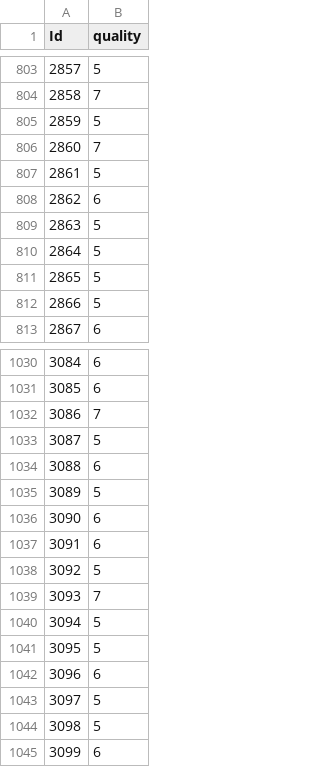
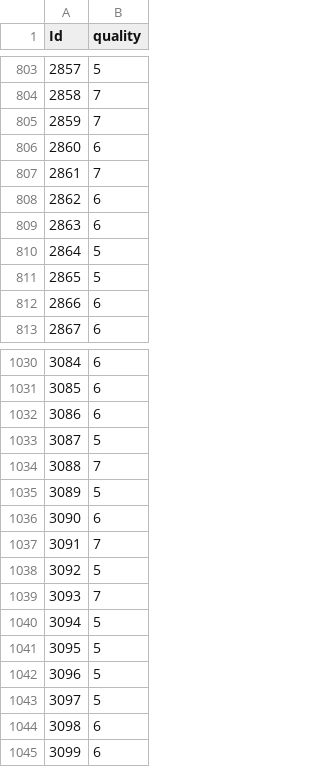
Before and after one commit to mnokno/WineQualityPrediction, a CSV file: WineQuality-OrdinalRegression/src/submission.csv, drawn as a sheet; only a part is shown, gaps mark what is left out; the diff covers the shown part only.

Commit message:
Added wine-quality-classification-using-lgbm

```diff
--- a/WineQuality-OrdinalRegression/src/submission.csv
+++ b/WineQuality-OrdinalRegression/src/submission.csv
@@ -804,10 +804,10 @@ Id,quality
 2858,7
-2859,5
-2860,7
-2861,5
+2859,7
+2860,6
+2861,7
 2862,6
-2863,5
+2863,6
 2864,5
 2865,5
-2866,5
+2866,6
 2867,6
@@ -1031,8 +1031,8 @@ Id,quality
 3085,6
-3086,7
+3086,6
 3087,5
-3088,6
+3088,7
 3089,5
 3090,6
-3091,6
+3091,7
 3092,5
@@ -1041,5 +1041,5 @@ Id,quality
 3095,5
-3096,6
+3096,5
 3097,5
-3098,5
+3098,6
 3099,6
```
Also changed, not shown: 105 edited cells elsewhere in this file, 9 other files.
